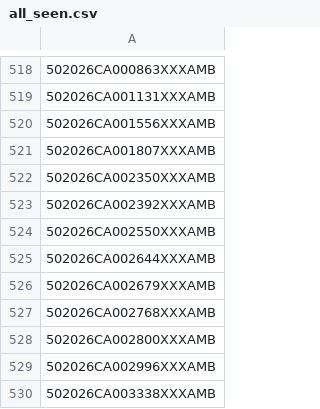
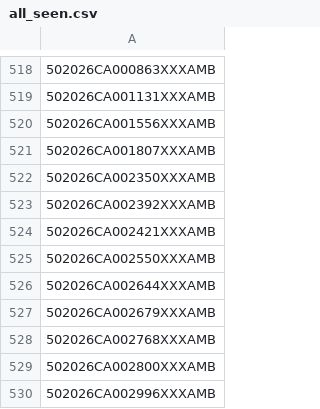
Before and after one commit to figlesias7/realforeclose-palmbeach, a CSV file: data/all_seen.csv, drawn as a sheet; only a part is shown, gaps mark what is left out; the shorter side is filled out with more unchanged rows; the diff names each change by its address in the sheet, - before the commit and + after, or states it on an @@ line.

```diff
--- a/data/all_seen.csv
+++ b/data/all_seen.csv
+row 524: 502026CA002421XXXAMB
```
Also changed, not shown: data/event_log.csv, 3 other files.
